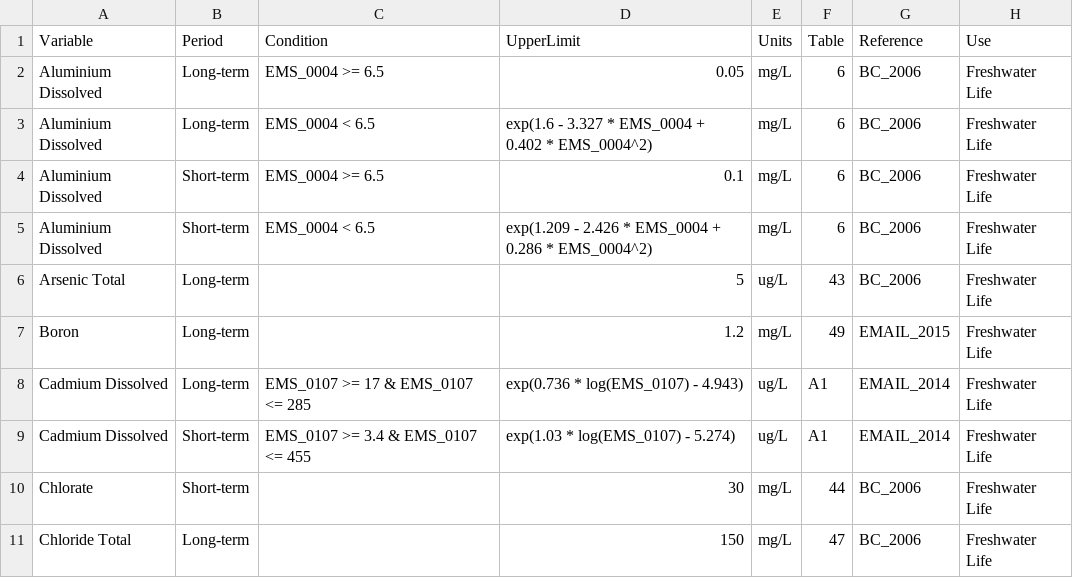
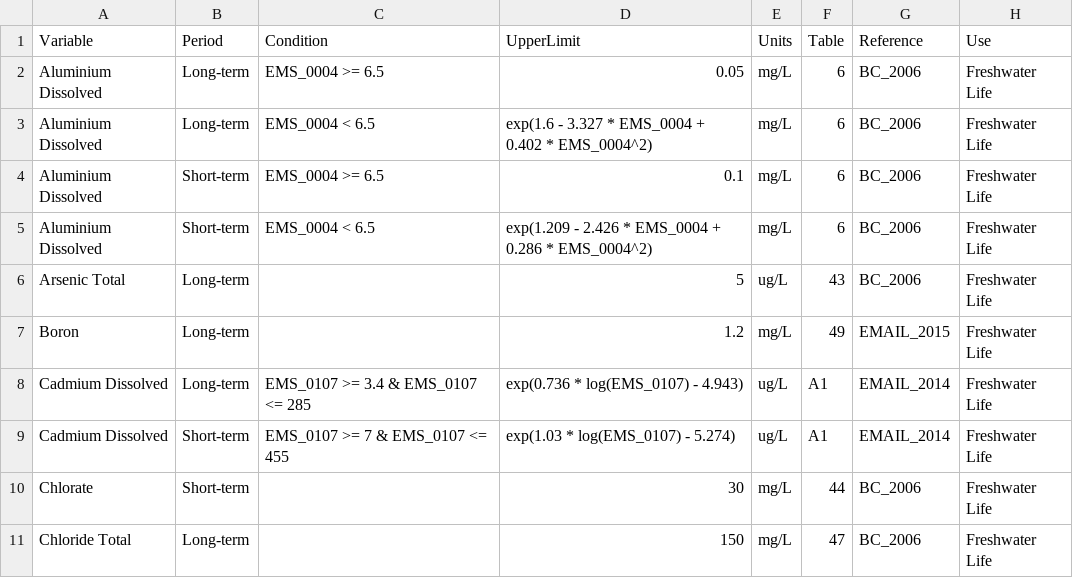
Before and after one commit to bcgov/wqbc, a CSV file: data-raw/limits.csv, drawn as a sheet; only a part is shown.

Commit message:
correct cadmium conditions

```diff
--- a/data-raw/limits.csv
+++ b/data-raw/limits.csv
@@ -7,4 +7,4 @@ Arsenic Total,Long-term,,5,ug/L,43,BC_2006,Freshwater Life
 Boron,Long-term,,1.2,mg/L,49,EMAIL_2015,Freshwater Life
-Cadmium Dissolved,Long-term,EMS_0107 >= 17 & EMS_0107 <= 285,exp(0.736 * log(EMS_0107) - 4.943),ug/L,A1,EMAIL_2014,Freshwater Life
-Cadmium Dissolved,Short-term,EMS_0107 >= 3.4 & EMS_0107 <= 455,exp(1.03 * log(EMS_0107) - 5.274),ug/L,A1,EMAIL_2014,Freshwater Life
+Cadmium Dissolved,Long-term,EMS_0107 >= 3.4 & EMS_0107 <= 285,exp(0.736 * log(EMS_0107) - 4.943),ug/L,A1,EMAIL_2014,Freshwater Life
+Cadmium Dissolved,Short-term,EMS_0107 >= 7 & EMS_0107 <= 455,exp(1.03 * log(EMS_0107) - 5.274),ug/L,A1,EMAIL_2014,Freshwater Life
 Chlorate,Short-term,,30,mg/L,44,BC_2006,Freshwater Life
```
